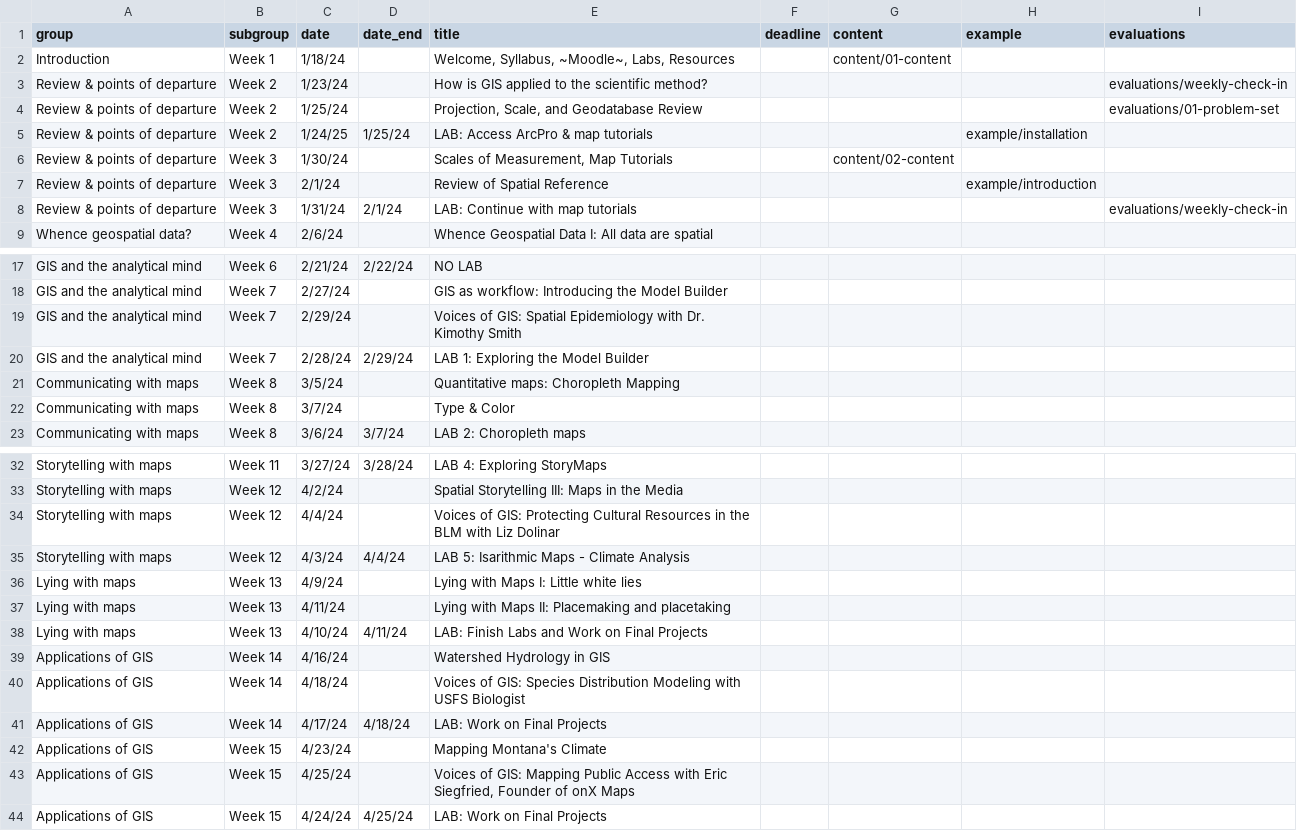
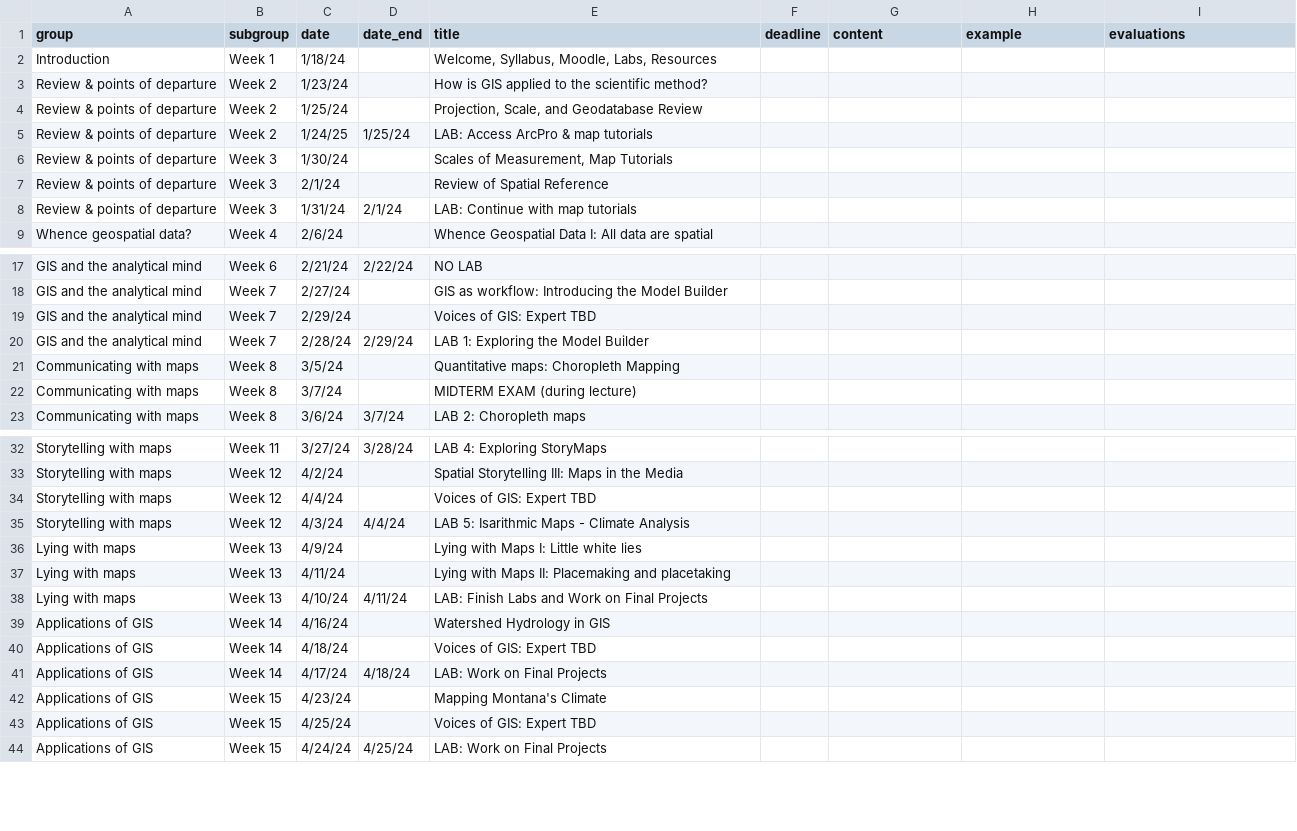
Before and after one commit to bocinsky/gisapps, a CSV file: docs/files/schedule.csv, drawn as a sheet; only a part is shown, gaps mark what is left out.

Commit message:
finalizing syllabus

```diff
--- a/docs/files/schedule.csv
+++ b/docs/files/schedule.csv
@@ -1,9 +1,9 @@
 group,subgroup,date,date_end,title,deadline,content,example,evaluations
-Introduction,Week 1,1/18/24,,"Welcome, Syllabus, ~Moodle~, Labs, Resources",,content/01-content,,
-Review & points of departure,Week 2,1/23/24,,How is GIS applied to the scientific method?,,,,evaluations/weekly-check-in
-Review & points of departure,Week 2,1/25/24,,"Projection, Scale, and Geodatabase Review",,,,evaluations/01-problem-set
-Review & points of departure,Week 2,1/24/25,1/25/24,LAB: Access ArcPro & map tutorials,,,example/installation,
-Review & points of departure,Week 3,1/30/24,,"Scales of Measurement, Map Tutorials",,content/02-content,,
-Review & points of departure,Week 3,2/1/24,,Review of Spatial Reference,,,example/introduction,
-Review & points of departure,Week 3,1/31/24,2/1/24,LAB: Continue with map tutorials,,,,evaluations/weekly-check-in
+Introduction,Week 1,1/18/24,,"Welcome, Syllabus, Moodle, Labs, Resources",,,,
+Review & points of departure,Week 2,1/23/24,,How is GIS applied to the scientific method?,,,,
+Review & points of departure,Week 2,1/25/24,,"Projection, Scale, and Geodatabase Review",,,,
+Review & points of departure,Week 2,1/24/25,1/25/24,LAB: Access ArcPro & map tutorials,,,,
+Review & points of departure,Week 3,1/30/24,,"Scales of Measurement, Map Tutorials",,,,
+Review & points of departure,Week 3,2/1/24,,Review of Spatial Reference,,,,
+Review & points of departure,Week 3,1/31/24,2/1/24,LAB: Continue with map tutorials,,,,
 Whence geospatial data?,Week 4,2/6/24,,Whence Geospatial Data I: All data are spatial,,,,
@@ -18,6 +18,6 @@ GIS and the analytical mind,Week 6,2/21/24,2/22/24,NO LAB,,,,
 GIS and the analytical mind,Week 7,2/27/24,,GIS as workflow: Introducing the Model Builder,,,,
-GIS and the analytical mind,Week 7,2/29/24,,Voices of GIS: Spatial Epidemiology with Dr. Kimothy Smith,,,,
+GIS and the analytical mind,Week 7,2/29/24,,Voices of GIS: Expert TBD,,,,
 GIS and the analytical mind,Week 7,2/28/24,2/29/24,LAB 1: Exploring the Model Builder,,,,
 Communicating with maps,Week 8,3/5/24,,Quantitative maps: Choropleth Mapping,,,,
-Communicating with maps,Week 8,3/7/24,,Type & Color,,,,
+Communicating with maps,Week 8,3/7/24,,MIDTERM EXAM (during lecture),,,,
 Communicating with maps,Week 8,3/6/24,3/7/24,LAB 2: Choropleth maps,,,,
@@ -33,3 +33,3 @@ Storytelling with maps,Week 11,3/27/24,3/28/24,LAB 4: Exploring StoryMaps,,,,
 Storytelling with maps,Week 12,4/2/24,,Spatial Storytelling III: Maps in the Media,,,,
-Storytelling with maps,Week 12,4/4/24,,Voices of GIS: Protecting Cultural Resources in the BLM with Liz Dolinar,,,,
+Storytelling with maps,Week 12,4/4/24,,Voices of GIS: Expert TBD,,,,
 Storytelling with maps,Week 12,4/3/24,4/4/24,LAB 5: Isarithmic Maps - Climate Analysis ,,,,
@@ -39,6 +39,6 @@ Lying with maps,Week 13,4/10/24,4/11/24,LAB: Finish Labs and Work on Final Proje
 Applications of GIS,Week 14,4/16/24,,Watershed Hydrology in GIS,,,,
-Applications of GIS,Week 14,4/18/24,,Voices of GIS: Species Distribution Modeling with USFS Biologist,,,,
+Applications of GIS,Week 14,4/18/24,,Voices of GIS: Expert TBD,,,,
 Applications of GIS,Week 14,4/17/24,4/18/24,LAB: Work on Final Projects,,,,
 Applications of GIS,Week 15,4/23/24,,Mapping Montana's Climate,,,,
-Applications of GIS,Week 15,4/25/24,,"Voices of GIS: Mapping Public Access with Eric Siegfried, Founder of onX Maps",,,,
+Applications of GIS,Week 15,4/25/24,,Voices of GIS: Expert TBD,,,,
 Applications of GIS,Week 15,4/24/24,4/25/24,LAB: Work on Final Projects,,,,
```
Also changed, not shown: files/schedule.csv, 44 other files.
